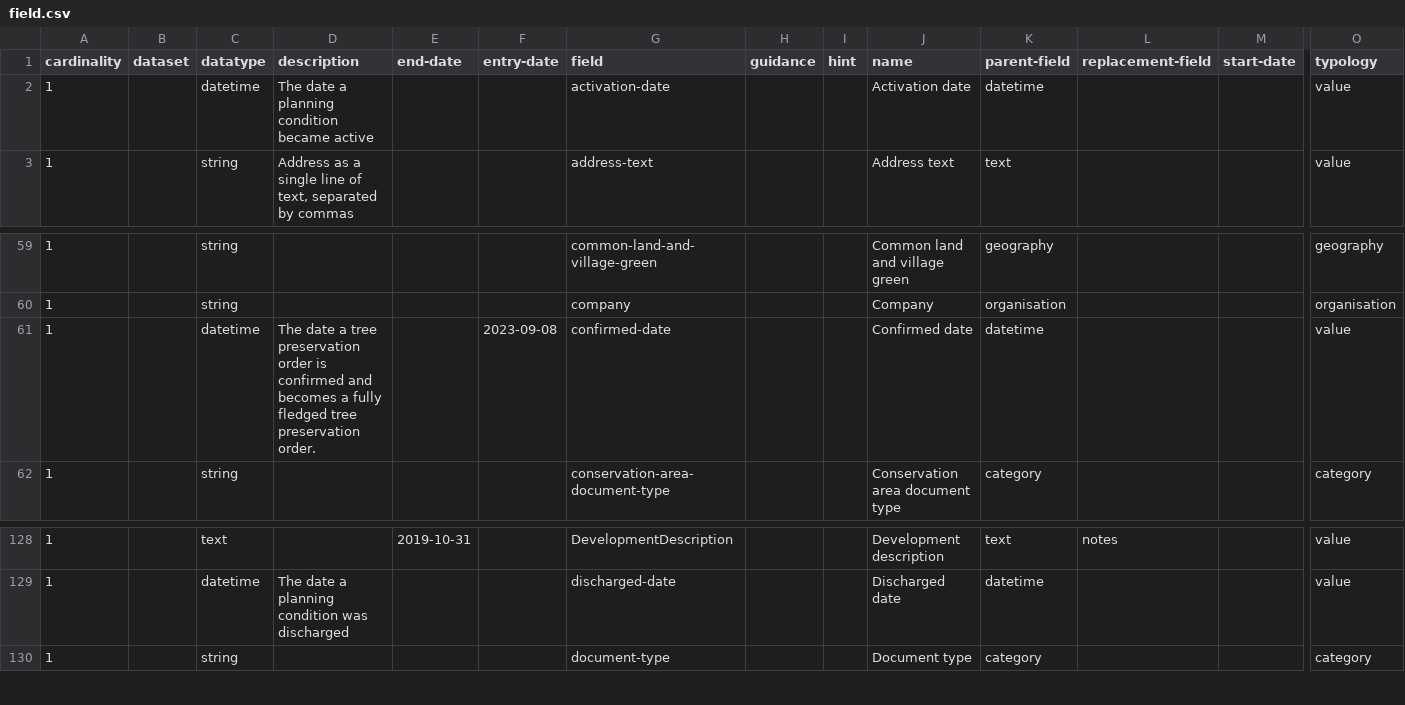
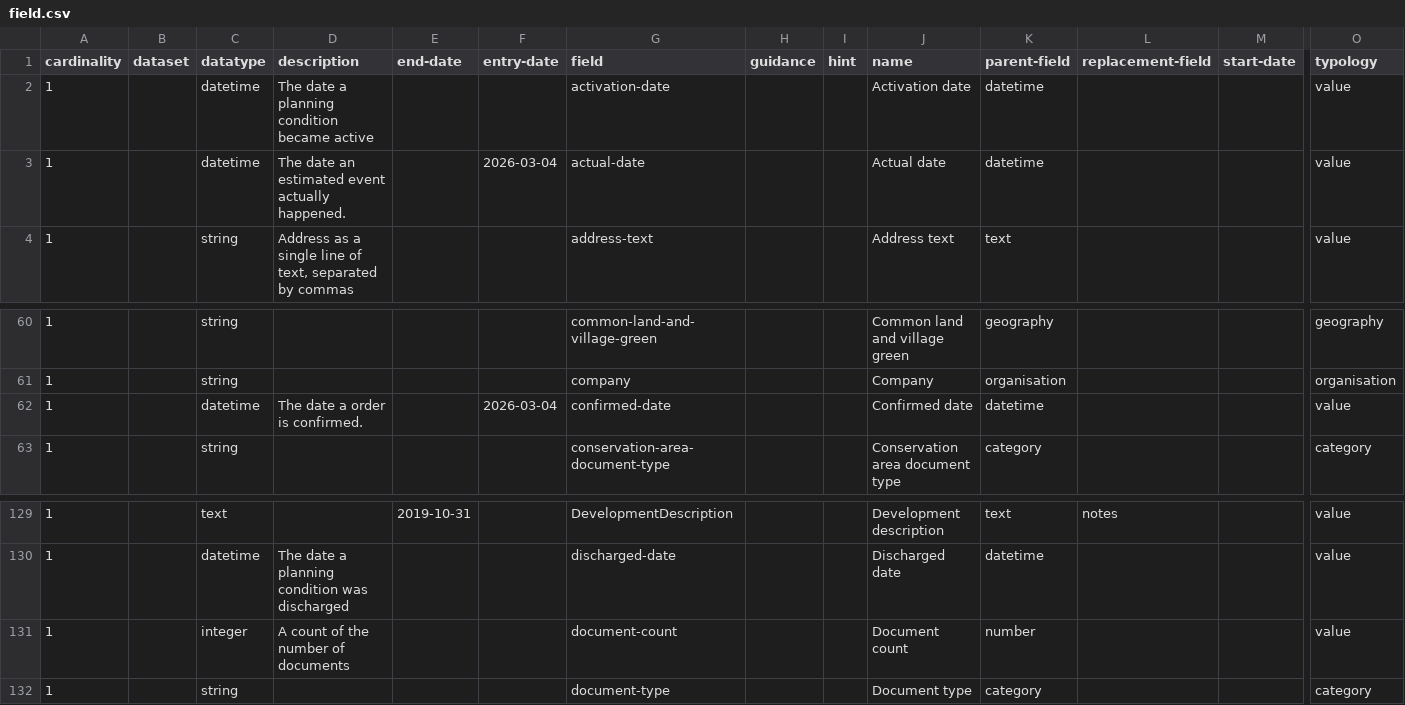
Before and after one commit to digital-land/specification, a CSV file: specification/field.csv, drawn as a sheet; only a part is shown, gaps mark what is left out; addresses are those after the commit; rows hold the shown columns only; the diff names each change by its address in the sheet, - before the commit and + after, or states it on an @@ line.

```diff
--- a/specification/field.csv
+++ b/specification/field.csv
+row 3: 1 |  | datetime | The date an estimated event actually happened. |  | 2026-03-04 | actual-date |  |  | Actual date | datetime |  |  | value
-D62 (description): …date a tree preservation order is confirmed and becomes a fully fledged tree preservation order.
+D62 (description): …date a order is confirmed.
-F62 (entry-date): 2023-09-08
+F62 (entry-date): 2026-03-04
+row 131: 1 |  | integer | A count of the number of documents |  |  | document-count |  |  | Document count | number |  |  | value
```
Also changed, not shown: specification/dataset-field.csv, specification/schema-field.csv, 16 other files.
